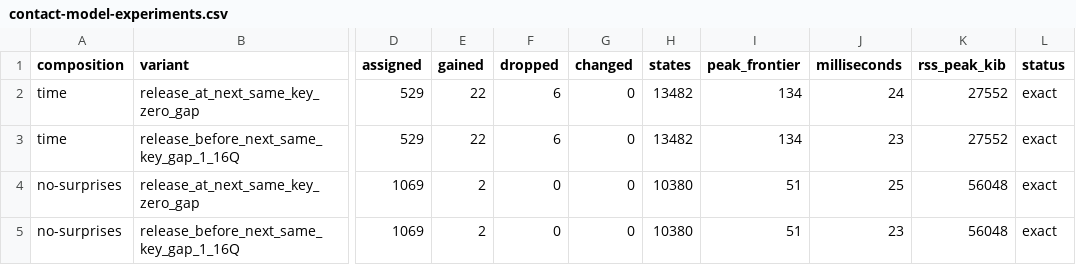
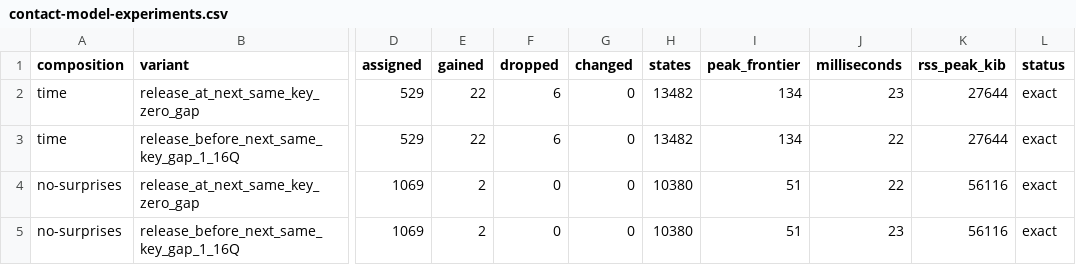
Before and after one commit to reshetnyakr-creator/play12, a CSV file: MVP/docs/research/stage-3-0-3-residual-fingering-analysis/results/contact-model-experiments.csv, drawn as a sheet; only a part is shown, gaps mark what is left out; the diff names each change by its address in the sheet, - before the commit and + after, or states it on an @@ line.

```diff
--- a/MVP/docs/research/stage-3-0-3-residual-fingering-analysis/results/contact-model-experiments.csv
+++ b/MVP/docs/research/stage-3-0-3-residual-fingering-analysis/results/contact-model-experiments.csv
-J2 (milliseconds): 24
+J2 (milliseconds): 23
-K2:K3 (rss_peak_kib): 27552
+K2:K3 (rss_peak_kib): 27644
-J3 (milliseconds): 23
+J3 (milliseconds): 22
-J4 (milliseconds): 25
+J4 (milliseconds): 22
-K4:K5 (rss_peak_kib): 56048
+K4:K5 (rss_peak_kib): 56116
```
Also changed, not shown: MVP/docs/research/stage-3-0-3-residual-fingering-analysis/results/reassignment-experiments.csv, MVP/docs/research/stage-3-0-3-residual-fingering-analysis/results/rule-sensitivity-analysis.csv, 22 other files.
